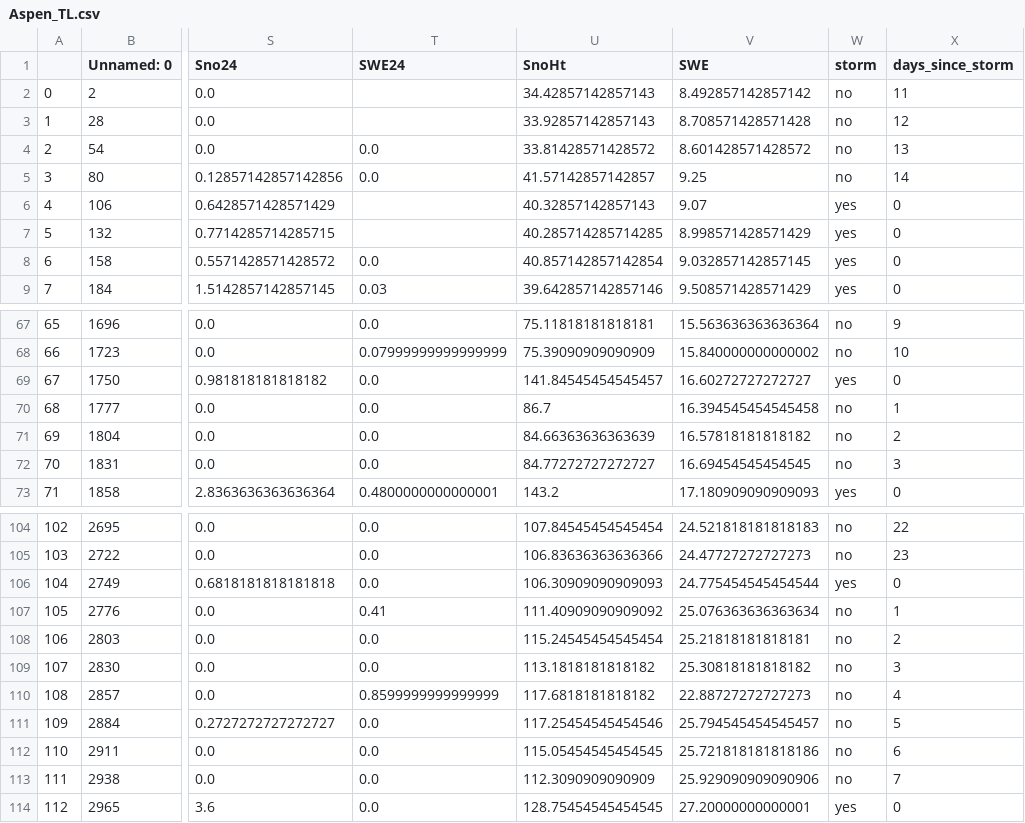
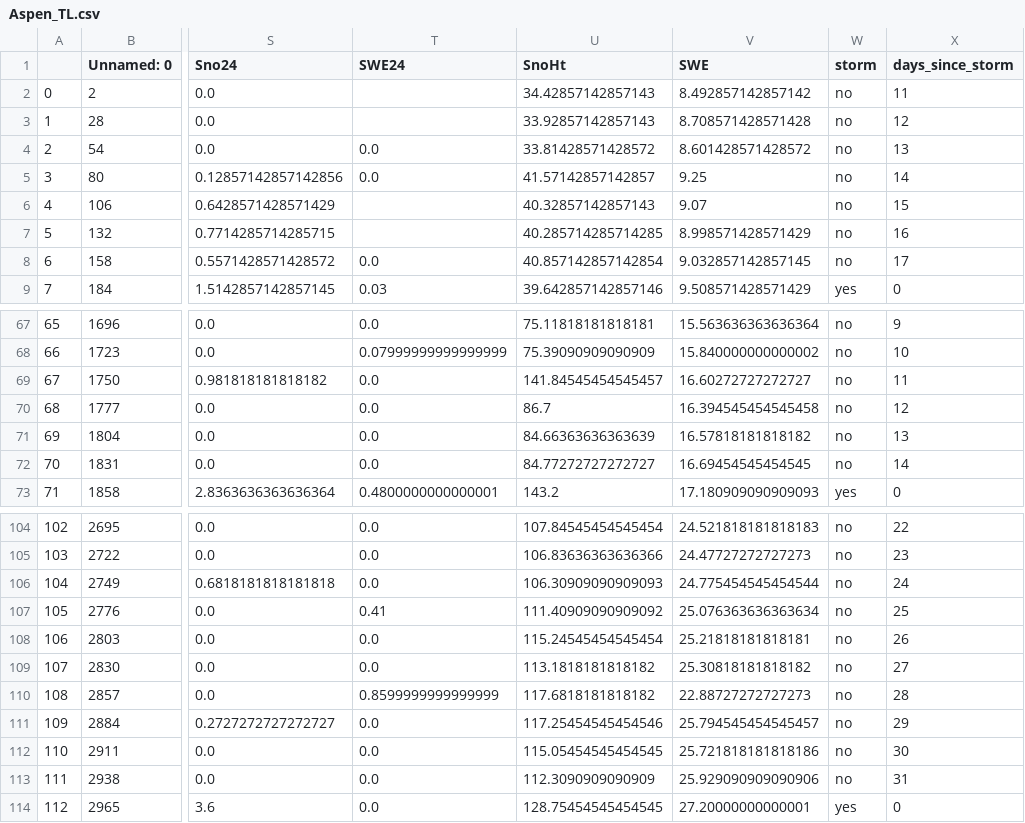
Before and after one commit to dsergio/data-modeling, a CSV file: transform/stage4/Aspen_TL.csv, drawn as a sheet; only a part is shown, gaps mark what is left out; the diff names each change by its address in the sheet, - before the commit and + after, or states it on an @@ line.

```diff
--- a/transform/stage4/Aspen_TL.csv
+++ b/transform/stage4/Aspen_TL.csv
-W6:W8 (storm): yes
+W6:W8 (storm): no
-X6 (days_since_storm): 0
+X6 (days_since_storm): 15
-X7 (days_since_storm): 0
+X7 (days_since_storm): 16
-X8 (days_since_storm): 0
+X8 (days_since_storm): 17
-W69 (storm): yes
+W69 (storm): no
-X69 (days_since_storm): 0
+X69 (days_since_storm): 11
-X70 (days_since_storm): 1
+X70 (days_since_storm): 12
-X71 (days_since_storm): 2
+X71 (days_since_storm): 13
-X72 (days_since_storm): 3
+X72 (days_since_storm): 14
-W106 (storm): yes
+W106 (storm): no
-X106 (days_since_storm): 0
+X106 (days_since_storm): 24
-X107 (days_since_storm): 1
+X107 (days_since_storm): 25
-X108 (days_since_storm): 2
+X108 (days_since_storm): 26
-X109 (days_since_storm): 3
+X109 (days_since_storm): 27
-X110 (days_since_storm): 4
+X110 (days_since_storm): 28
-X111 (days_since_storm): 5
+X111 (days_since_storm): 29
-X112 (days_since_storm): 6
+X112 (days_since_storm): 30
-X113 (days_since_storm): 7
+X113 (days_since_storm): 31
```
Also changed, not shown: transform/stage4/Sangre_lessthanTL.csv, transform/stage4/Steamboat_lessthanTL.csv, 45 other files.
